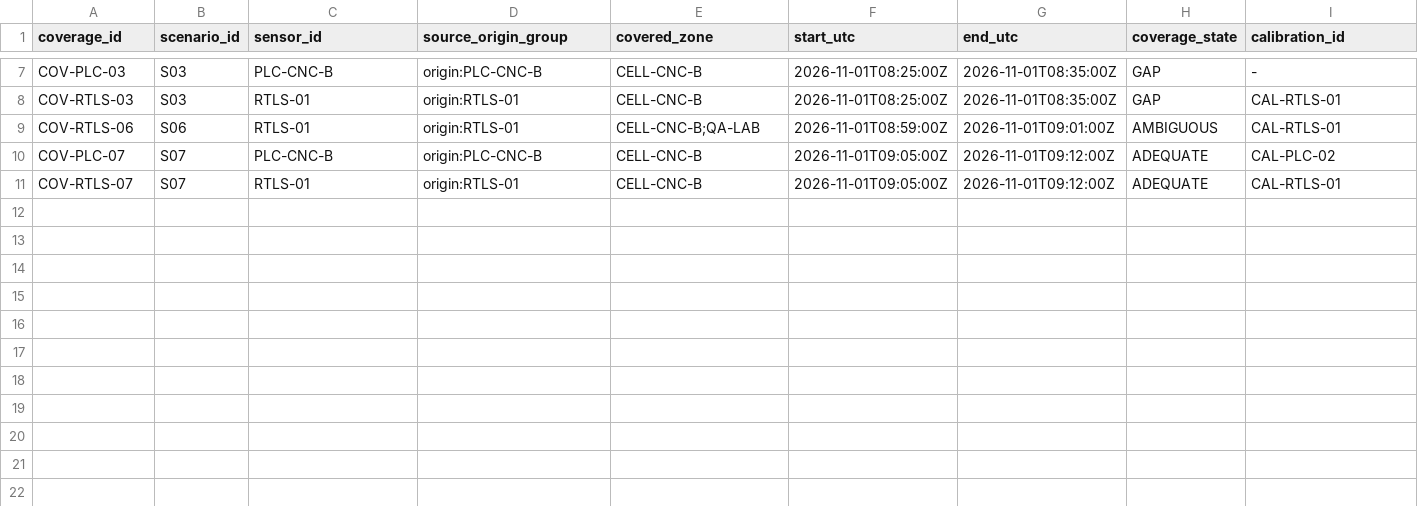
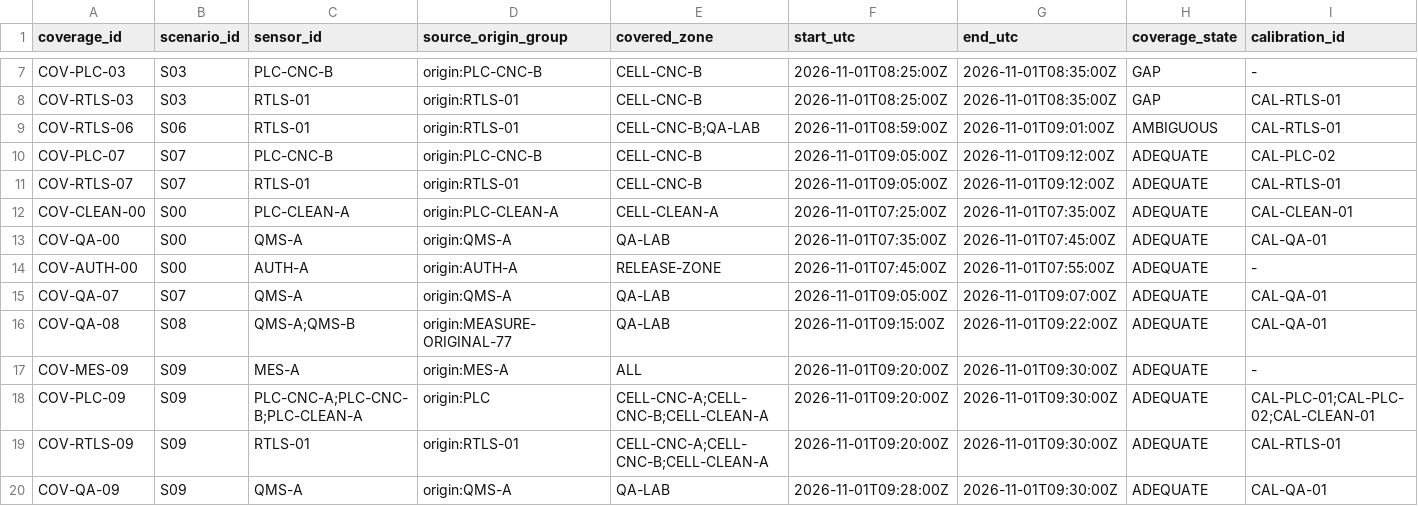
Before and after one commit to Luminous-Dynamics/symtropy, a TSV file: tools/factory-execution-reality/coverage-v0.1.tsv, drawn as a sheet; only a part is shown, gaps mark what is left out; rows hold the shown columns only; the diff names each change by its address in the sheet, - before the commit and + after, or states it on an @@ line.

Commit message:
test(factory): add coverage for quality and release evidence

```diff
--- a/tools/factory-execution-reality/coverage-v0.1.tsv
+++ b/tools/factory-execution-reality/coverage-v0.1.tsv
+row 12: COV-CLEAN-00 | S00 | PLC-CLEAN-A | origin:PLC-CLEAN-A | CELL-CLEAN-A | 2026-11-01T07:25:00Z | 2026-11-01T07:35:00Z | ADEQUATE | CAL-CLEAN-01
+row 13: COV-QA-00 | S00 | QMS-A | origin:QMS-A | QA-LAB | 2026-11-01T07:35:00Z | 2026-11-01T07:45:00Z | ADEQUATE | CAL-QA-01
+row 14: COV-AUTH-00 | S00 | AUTH-A | origin:AUTH-A | RELEASE-ZONE | 2026-11-01T07:45:00Z | 2026-11-01T07:55:00Z | ADEQUATE | -
+row 15: COV-QA-07 | S07 | QMS-A | origin:QMS-A | QA-LAB | 2026-11-01T09:05:00Z | 2026-11-01T09:07:00Z | ADEQUATE | CAL-QA-01
+row 16: COV-QA-08 | S08 | QMS-A;QMS-B | origin:MEASURE-ORIGINAL-77 | QA-LAB | 2026-11-01T09:15:00Z | 2026-11-01T09:22:00Z | ADEQUATE | CAL-QA-01
+row 17: COV-MES-09 | S09 | MES-A | origin:MES-A | ALL | 2026-11-01T09:20:00Z | 2026-11-01T09:30:00Z | ADEQUATE | -
+row 18: COV-PLC-09 | S09 | PLC-CNC-A;PLC-CNC-B;PLC-CLEAN-A | origin:PLC | CELL-CNC-A;CELL-CNC-B;CELL-CLEAN-A | 2026-11-01T09:20:00Z | 2026-11-01T09:30:00Z | ADEQUATE | CAL-PLC-01;CAL-PLC-02;CAL-CLEAN-01
+row 19: COV-RTLS-09 | S09 | RTLS-01 | origin:RTLS-01 | CELL-CNC-A;CELL-CNC-B;CELL-CLEAN-A | 2026-11-01T09:20:00Z | 2026-11-01T09:30:00Z | ADEQUATE | CAL-RTLS-01
+row 20: COV-QA-09 | S09 | QMS-A | origin:QMS-A | QA-LAB | 2026-11-01T09:28:00Z | 2026-11-01T09:30:00Z | ADEQUATE | CAL-QA-01
```
